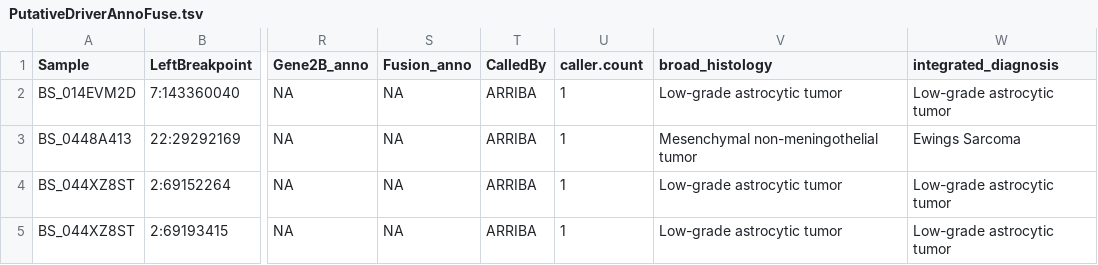
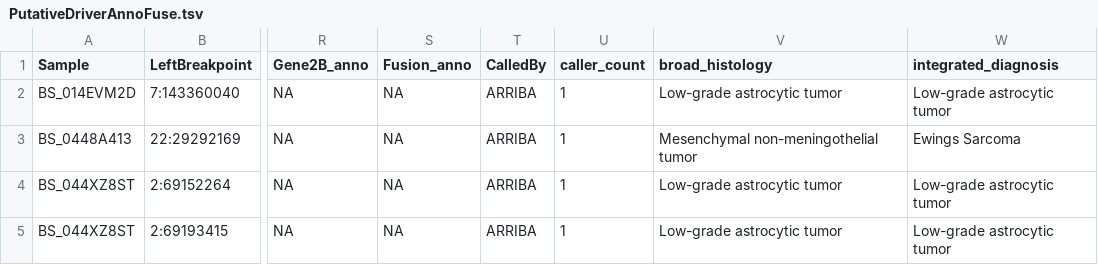
Before and after one commit to d3b-center/annoFuse, a TSV file: inst/extdata/PutativeDriverAnnoFuse.tsv, drawn as a sheet; only a part is shown, gaps mark what is left out; the diff names each change by its address in the sheet, - before the commit and + after, or states it on an @@ line.

Commit message:
caller.count is now caller_count

```diff
--- a/inst/extdata/PutativeDriverAnnoFuse.tsv
+++ b/inst/extdata/PutativeDriverAnnoFuse.tsv
-U1: caller.count
+U1: caller_count
```
Also changed, not shown: 2 other files.
